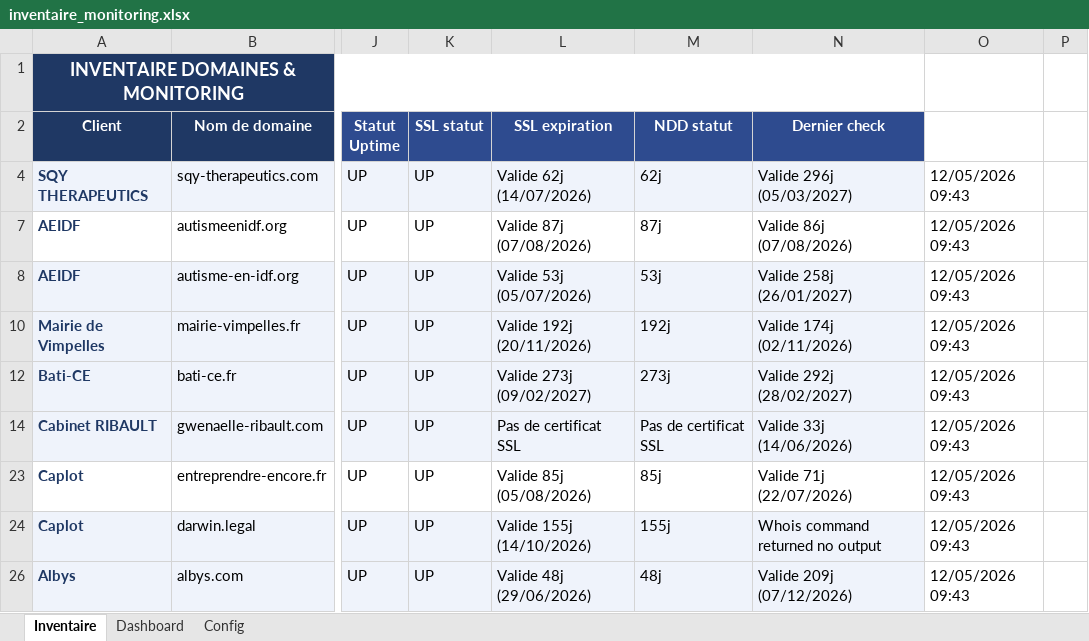
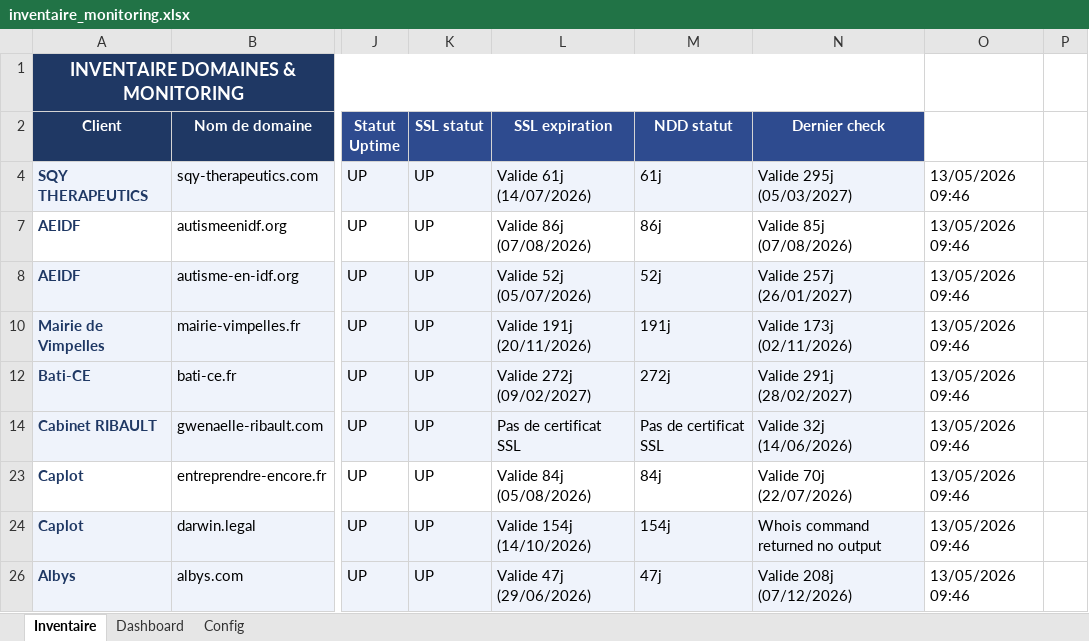
Before and after one commit to Axel-DosSantos/monitoring-sites, an Excel workbook: inventaire_monitoring.xlsx, sheet Inventaire, drawn as a sheet; only a part is shown, gaps mark what is left out; values as stored, in another font and other column widths than the file's, no borders; the diff covers the shown part only; the diff names each change by its address in the sheet, - before the commit and + after, or states it on an @@ line.

```diff
--- a/inventaire_monitoring.xlsx (sheet Inventaire)
+++ b/inventaire_monitoring.xlsx (sheet Inventaire)
-L4 (SSL expiration): Valide 62j (14/07/2026)
+L4 (SSL expiration): Valide 61j (14/07/2026)
-M4 (NDD statut): 62j
+M4 (NDD statut): 61j
-N4 (Dernier check): Valide 296j (05/03/2027)
+N4 (Dernier check): Valide 295j (05/03/2027)
-O4: 12/05/2026 09:43
+O4: 13/05/2026 09:46
-L7 (SSL expiration): Valide 87j (07/08/2026)
+L7 (SSL expiration): Valide 86j (07/08/2026)
-M7 (NDD statut): 87j
+M7 (NDD statut): 86j
-N7 (Dernier check): Valide 86j (07/08/2026)
+N7 (Dernier check): Valide 85j (07/08/2026)
-O7:O8: 12/05/2026 09:43
+O7:O8: 13/05/2026 09:46
-L8 (SSL expiration): Valide 53j (05/07/2026)
+L8 (SSL expiration): Valide 52j (05/07/2026)
-M8 (NDD statut): 53j
+M8 (NDD statut): 52j
-N8 (Dernier check): Valide 258j (26/01/2027)
+N8 (Dernier check): Valide 257j (26/01/2027)
-L10 (SSL expiration): Valide 192j (20/11/2026)
+L10 (SSL expiration): Valide 191j (20/11/2026)
-M10 (NDD statut): 192j
+M10 (NDD statut): 191j
-N10 (Dernier check): Valide 174j (02/11/2026)
+N10 (Dernier check): Valide 173j (02/11/2026)
-O10: 12/05/2026 09:43
+O10: 13/05/2026 09:46
-L12 (SSL expiration): Valide 273j (09/02/2027)
+L12 (SSL expiration): Valide 272j (09/02/2027)
-M12 (NDD statut): 273j
+M12 (NDD statut): 272j
-N12 (Dernier check): Valide 292j (28/02/2027)
+N12 (Dernier check): Valide 291j (28/02/2027)
-O12: 12/05/2026 09:43
+O12: 13/05/2026 09:46
-N14 (Dernier check): Valide 33j (14/06/2026)
+N14 (Dernier check): Valide 32j (14/06/2026)
-O14: 12/05/2026 09:43
+O14: 13/05/2026 09:46
-L23 (SSL expiration): Valide 85j (05/08/2026)
+L23 (SSL expiration): Valide 84j (05/08/2026)
-M23 (NDD statut): 85j
+M23 (NDD statut): 84j
-N23 (Dernier check): Valide 71j (22/07/2026)
+N23 (Dernier check): Valide 70j (22/07/2026)
-O23:O24: 12/05/2026 09:43
+O23:O24: 13/05/2026 09:46
-L24 (SSL expiration): Valide 155j (14/10/2026)
+L24 (SSL expiration): Valide 154j (14/10/2026)
-M24 (NDD statut): 155j
+M24 (NDD statut): 154j
-L26 (SSL expiration): Valide 48j (29/06/2026)
+L26 (SSL expiration): Valide 47j (29/06/2026)
-M26 (NDD statut): 48j
+M26 (NDD statut): 47j
-N26 (Dernier check): Valide 209j (07/12/2026)
+N26 (Dernier check): Valide 208j (07/12/2026)
-O26: 12/05/2026 09:43
+O26: 13/05/2026 09:46
```
Also changed, not shown: 16 edited cells elsewhere in this sheet, 2 other files.
